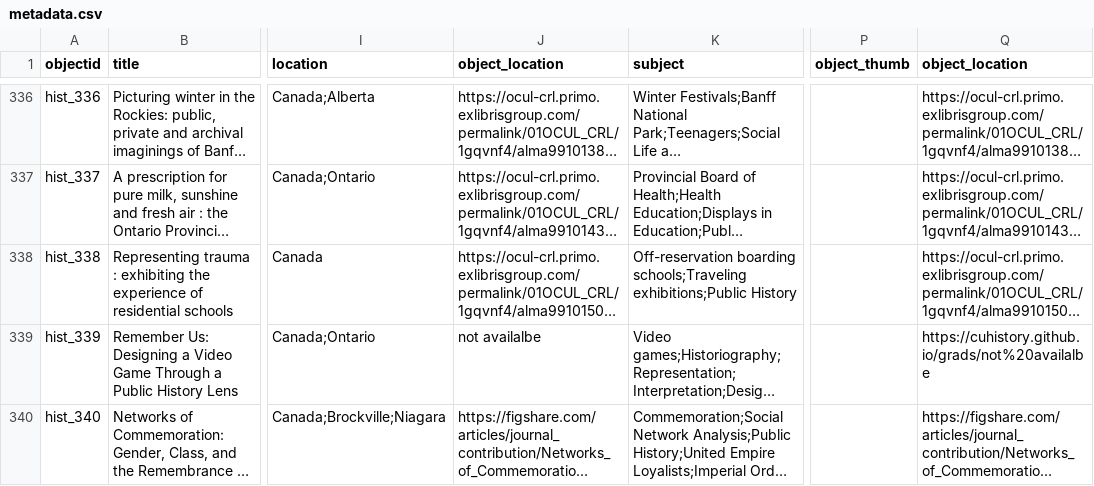
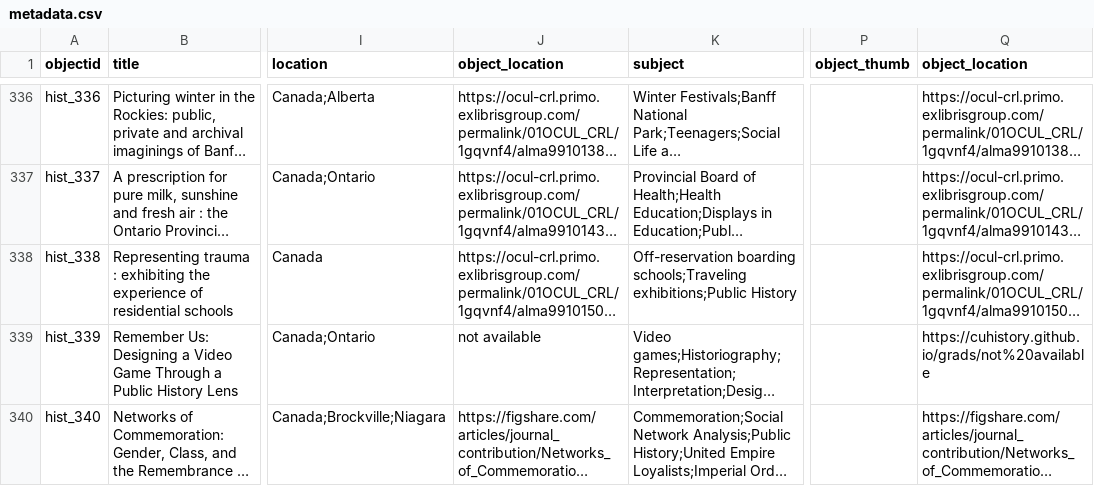
Before and after one commit to cuhistory/grads-old, a CSV file: assets/data/metadata.csv, drawn as a sheet; only a part is shown, gaps mark what is left out; long unchanged cells end in …; the diff covers the shown part only; the diff names each change by its address in the sheet, - before the commit and + after, or states it on an @@ line.

```diff
--- a/assets/data/metadata.csv
+++ b/assets/data/metadata.csv
-J339 (object_location): not availalbe
+J339 (object_location): not available
-Q339 (object_location): https://cuhistory.github.io/grads/not%20availalbe
+Q339 (object_location): https://cuhistory.github.io/grads/not%20available
```
Also changed, not shown: 1 added row elsewhere in this file, assets/data/locations.csv, assets/data/subjects.csv, 17 other files.
